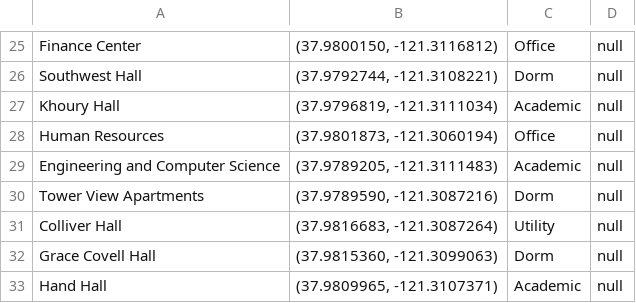
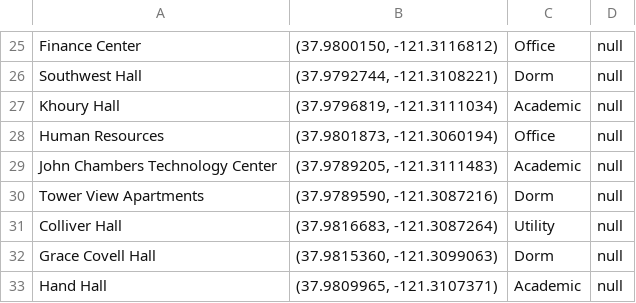
Before and after one commit to comp195/senior-project-spring-2023-walking-tour, a CSV file: app/src/main/res/raw/building_coordinates.csv, drawn as a sheet; only a part is shown, gaps mark what is left out.

```diff
--- a/app/src/main/res/raw/building_coordinates.csv
+++ b/app/src/main/res/raw/building_coordinates.csv
@@ -28,3 +28,3 @@ Khoury Hall,"(37.9796819, -121.3111034)",Academic,null
 Human Resources,"(37.9801873, -121.3060194)",Office,null
-Engineering and Computer Science,"(37.9789205, -121.3111483)",Academic,null
+John Chambers Technology Center,"(37.9789205, -121.3111483)",Academic,null
 Tower View Apartments,"(37.9789590, -121.3087216)",Dorm,null
```
Also changed, not shown: 1 other file.
